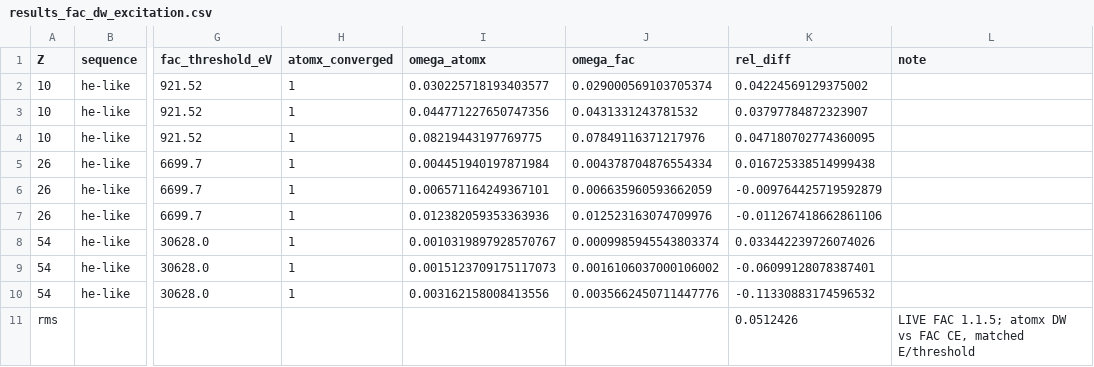
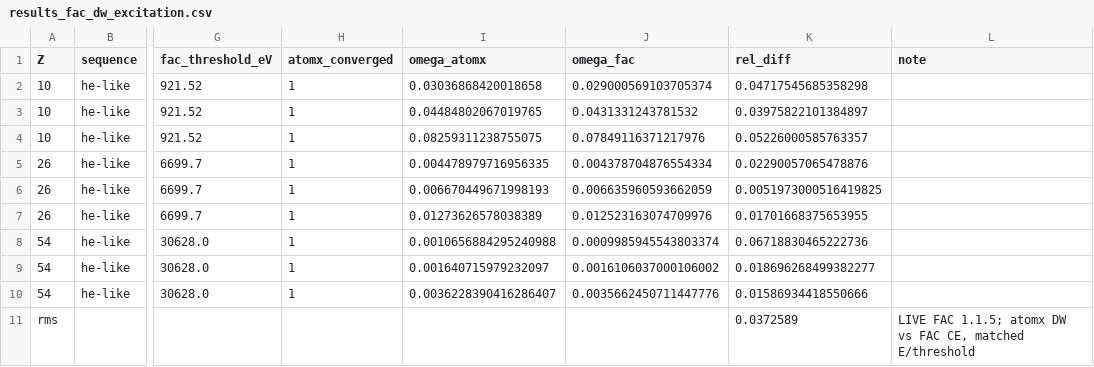
Before and after one commit to zezhong-zhang/atomx, a CSV file: benchmarks/results_fac_dw_excitation.csv, drawn as a sheet; only a part is shown, gaps mark what is left out; the diff names each change by its address in the sheet, - before the commit and + after, or states it on an @@ line.

```diff
--- a/benchmarks/results_fac_dw_excitation.csv
+++ b/benchmarks/results_fac_dw_excitation.csv
-I2 (omega_atomx): 0.030225718193403577
+I2 (omega_atomx): 0.03036868420018658
-K2 (rel_diff): 0.04224569129375002
+K2 (rel_diff): 0.04717545685358298
-I3 (omega_atomx): 0.044771227650747356
+I3 (omega_atomx): 0.04484802067019765
-K3 (rel_diff): 0.03797784872323907
+K3 (rel_diff): 0.03975822101384897
-I4 (omega_atomx): 0.08219443197769775
+I4 (omega_atomx): 0.08259311238755075
-K4 (rel_diff): 0.047180702774360095
+K4 (rel_diff): 0.05226000585763357
-I5 (omega_atomx): 0.004451940197871984
+I5 (omega_atomx): 0.004478979716956335
-K5 (rel_diff): 0.016725338514999438
+K5 (rel_diff): 0.02290057065478876
-I6 (omega_atomx): 0.006571164249367101
+I6 (omega_atomx): 0.006670449671998193
-K6 (rel_diff): -0.009764425719592879
+K6 (rel_diff): 0.0051973000516419825
-I7 (omega_atomx): 0.012382059353363936
+I7 (omega_atomx): 0.01273626578038389
-K7 (rel_diff): -0.011267418662861106
+K7 (rel_diff): 0.01701668375653955
-I8 (omega_atomx): 0.0010319897928570767
+I8 (omega_atomx): 0.0010656884295240988
-K8 (rel_diff): 0.033442239726074026
+K8 (rel_diff): 0.06718830465222736
-I9 (omega_atomx): 0.0015123709175117073
+I9 (omega_atomx): 0.001640715979232097
-K9 (rel_diff): -0.06099128078387401
+K9 (rel_diff): 0.018696268499382277
-I10 (omega_atomx): 0.003162158008413556
+I10 (omega_atomx): 0.0036228390416286407
-K10 (rel_diff): -0.11330883174596532
+K10 (rel_diff): 0.01586934418550666
-K11 (rel_diff): 0.0512426
+K11 (rel_diff): 0.0372589
```
Also changed, not shown: benchmarks/results_fac_dw_eii.csv, 3 other files.
